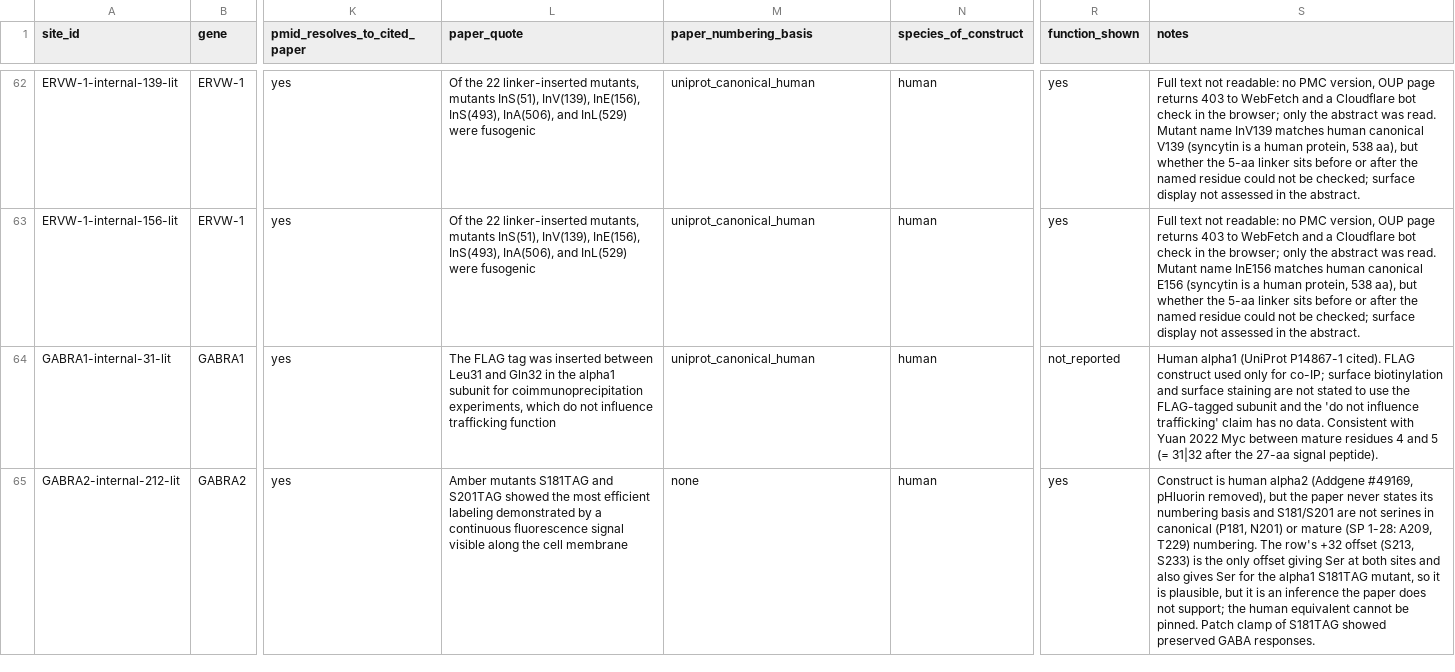
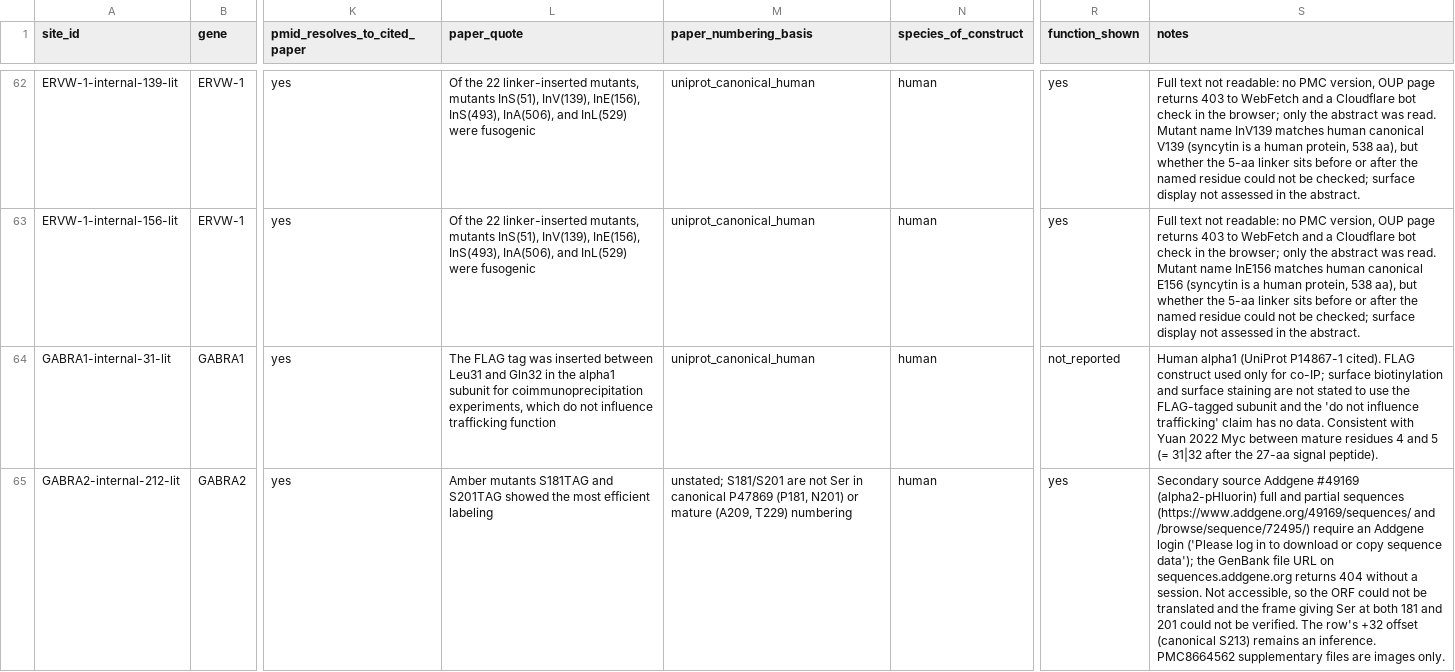
Before and after one commit to Deliverome-Project/accessible-surfaceome, a TSV file: data/analysis/tag_site_corpus_audit/audit.tsv, drawn as a sheet; only a part is shown, gaps mark what is left out; the diff covers the shown part only; the diff names each change by its address in the sheet, - before the commit and + after, or states it on an @@ line.

Commit message:
fix(data): rebuild the tag-site correction from the final audit (386cb116)
audit.tsv at deliverome-analysis 386cb116: MMP14-111 becomes
confirmed_exact (paper's ref 33 names Arg111|Tyr112) and TMEM123-34
confirmed_shifted to 33 (oligo table places GS-ALFA-GS between A33 and
A34), so both leave REGION_LABELS. Two new inputs:

- failed_sites.tsv: five confirmed sites whose paper shows the construct
  failed (SLC6A3 288/387, NFASC 533/570, TRPV1 464) keep their position,
  take validation_level function_perturbed and lead their rationale with
  the failure sentence.
- added_sites.tsv: sites recovered from papers the agent had filed under
  the wrong gene are minted as new literature_retrieved internal rows
  (KCNK3 214, GABRA5 35, GABRG1 39, GABRG2 43 with HA and FLAG on one row,
  GABRG3 21); GABRA4 39 and GABRA6 23 already exist and are skipped.

position_frame now keeps only the short vocabulary (ortholog:<species>,
isoform:<name>, mature); the audit's free-text numbering basis stays in
the rationale.

```diff
--- a/data/analysis/tag_site_corpus_audit/audit.tsv
+++ b/data/analysis/tag_site_corpus_audit/audit.tsv
-L65 (paper_quote): …efficient labeling demonstrated by a continuous fluorescence signal visible along the cell membrane
+L65 (paper_quote): …efficient labeling
-M65 (paper_numbering_basis): none
+M65 (paper_numbering_basis): unstated; S181/S201 are not Ser in canonical P47869 (P181, N201) or mature (A209, T229) numbering
-S65 (notes): Construct is human alpha2 (Addgene #49169, pHluorin removed), but the paper never states its numbering basis and S181/S201 are not serines in canonical (P181, N201) or mature (SP 1-28: A209, T229) numbering. The row's +32 offset (S213, S233) is the only offset giving Ser at both sites and also gives Ser for the alpha1 S181TAG mutant, so it is plausible, but it is an inference the paper does not support; the human equivalent cannot be pinned. Patch clamp of S181TAG showed preserved GABA responses.
+S65 (notes): Secondary source Addgene #49169 (alpha2-pHluorin) full and partial sequences (https://www.addgene.org/49169/sequences/ and /browse/sequence/72495/) require an Addgene login ('Please log in to download or copy sequence data'); the GenBank file URL on sequences.addgene.org returns 404 without a session. Not accessible, so the ORF could not be translated and the frame giving Ser at both 181 and 201 could not be verified. The row's +32 offset (canonical S213) remains an inference. PMC8664562 supplementary files are images only.
```
Also changed, not shown: 28 edited cells elsewhere in this file, 10 other files.
